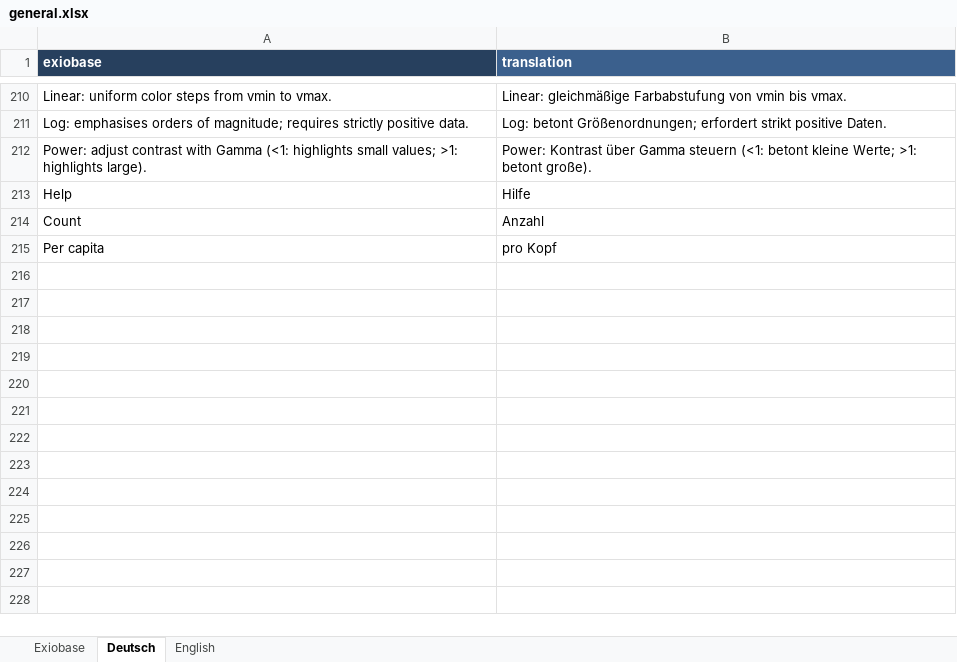
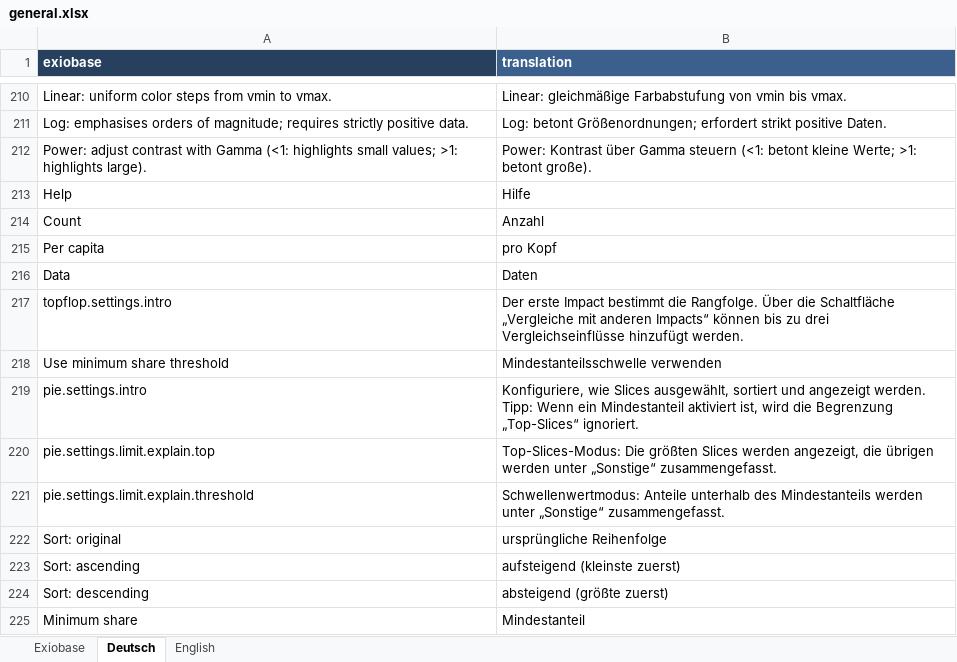
Before and after one commit to JonasLmbt/exiobase_explorer, an Excel workbook: config/general.xlsx, sheet Deutsch, drawn as a sheet; only a part is shown, gaps mark what is left out; values as stored, in another font and other column widths than the file's, no borders; the diff names each change by its address in the sheet, - before the commit and + after, or states it on an @@ line.

Commit message:
Add translations

```diff
--- a/config/general.xlsx (sheet Deutsch)
+++ b/config/general.xlsx (sheet Deutsch)
+row 216: Data | Daten
+row 217: topflop.settings.intro | Der erste Impact bestimmt die Rangfolge. Über die Schaltfläche „Vergleiche mit anderen Impacts“ können bis zu drei Vergleichseinflüsse hinzufügt werden.
+row 218: Use minimum share threshold | Mindestanteilsschwelle verwenden
+row 219: pie.settings.intro | Konfiguriere, wie Slices ausgewählt, sortiert und angezeigt werden. Tipp: Wenn ein Mindestanteil aktiviert ist, wird die Begrenzung „Top-Slices“ ignoriert.
+row 220: pie.settings.limit.explain.top | Top-Slices-Modus: Die größten Slices werden angezeigt, die übrigen werden unter „Sonstige“ zusammengefasst.
+row 221: pie.settings.limit.explain.threshold | Schwellenwertmodus: Anteile unterhalb des Mindestanteils werden unter „Sonstige“ zusammengefasst.
+row 222: Sort: original | ursprüngliche Reihenfolge
+row 223: Sort: ascending | aufsteigend (kleinste zuerst)
+row 224: Sort: descending | absteigend (größte zuerst)
+row 225: Minimum share | Mindestanteil
```
Also changed, not shown: 1 other file.
